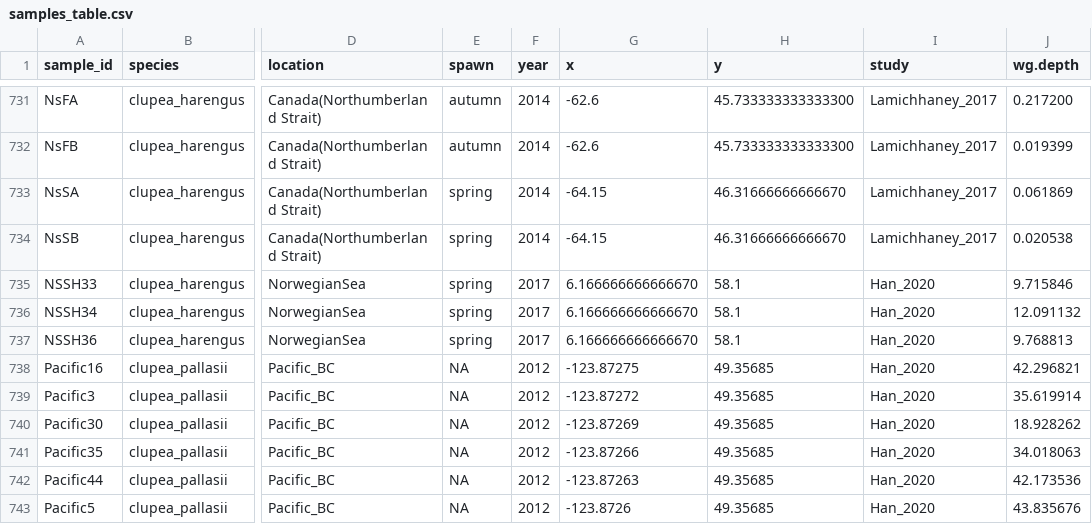
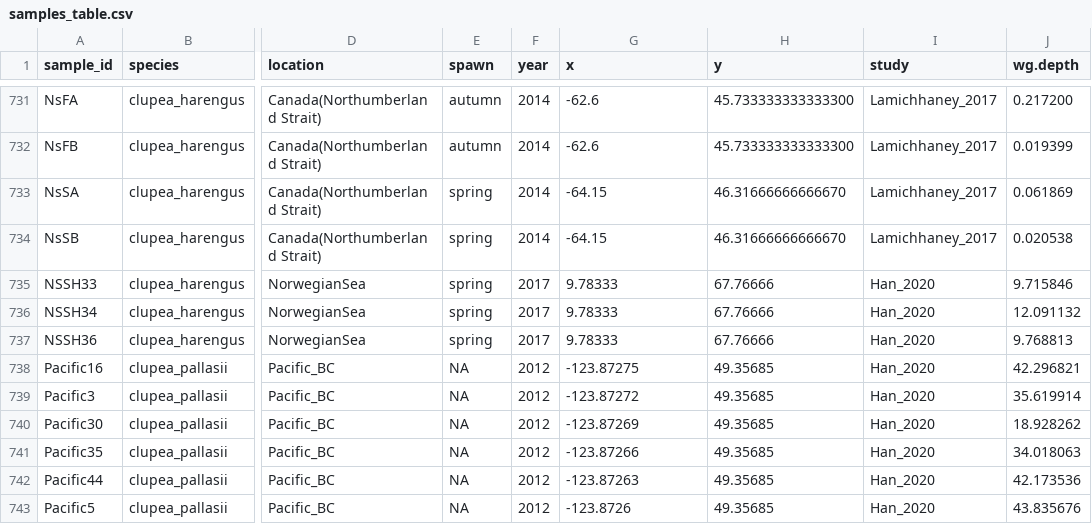
Before and after one commit to Enricobazzi/Lord_of_tHerrings, a CSV file: data/samples_table.csv, drawn as a sheet; only a part is shown, gaps mark what is left out; the diff names each change by its address in the sheet, - before the commit and + after, or states it on an @@ line.

```diff
--- a/data/samples_table.csv
+++ b/data/samples_table.csv
-G735:G737 (x): 6.166666666666670
+G735:G737 (x): 9.78333
-H735:H737 (y): 58.1
+H735:H737 (y): 67.76666
```
Also changed, not shown: 3 other files.
